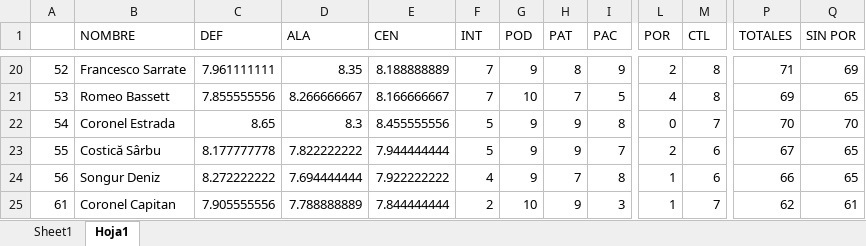
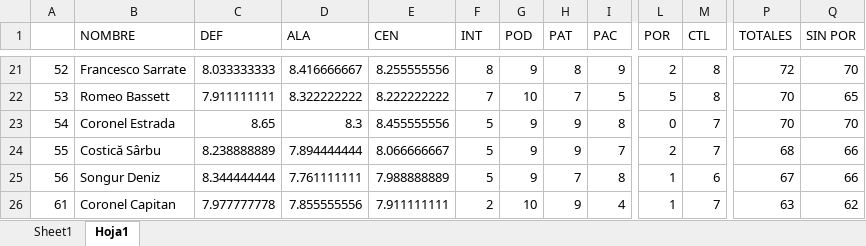
Before and after one commit to orenip/ALINEACION-MZ-HOCKEY, an Excel workbook: tu_archivo_excel.xlsx, sheet Hoja1, drawn as a sheet; only a part is shown, gaps mark what is left out; values as stored, in another font and other column widths than the file's, no borders; addresses are those after the commit; the diff covers the shown part only; the diff names each change by its address in the sheet, - before the commit and + after, or states it on an @@ line.

```diff
--- a/tu_archivo_excel.xlsx (sheet Hoja1)
+++ b/tu_archivo_excel.xlsx (sheet Hoja1)
-C21 (DEF): 7.961111111
+C21 (DEF): 8.033333333
-D21 (ALA): 8.35
+D21 (ALA): 8.416666667
-E21 (CEN): 8.188888889
+E21 (CEN): 8.255555556
-F21 (INT): 7
+F21 (INT): 8
-P21 (TOTALES): 71
+P21 (TOTALES): 72
-Q21 (SIN POR): 69
+Q21 (SIN POR): 70
-C22 (DEF): 7.855555556
+C22 (DEF): 7.911111111
-D22 (ALA): 8.266666667
+D22 (ALA): 8.322222222
-E22 (CEN): 8.166666667
+E22 (CEN): 8.222222222
-L22 (POR): 4
+L22 (POR): 5
-P22 (TOTALES): 69
+P22 (TOTALES): 70
-C24 (DEF): 8.177777778
+C24 (DEF): 8.238888889
-D24 (ALA): 7.822222222
+D24 (ALA): 7.894444444
-E24 (CEN): 7.944444444
+E24 (CEN): 8.066666667
-M24 (CTL): 6
+M24 (CTL): 7
-P24 (TOTALES): 67
+P24 (TOTALES): 68
-Q24:Q25 (SIN POR): 65
+Q24:Q25 (SIN POR): 66
-C25 (DEF): 8.272222222
+C25 (DEF): 8.344444444
-D25 (ALA): 7.694444444
+D25 (ALA): 7.761111111
-E25 (CEN): 7.922222222
+E25 (CEN): 7.988888889
-F25 (INT): 4
+F25 (INT): 5
-P25 (TOTALES): 66
+P25 (TOTALES): 67
-C26 (DEF): 7.905555556
+C26 (DEF): 7.977777778
-D26 (ALA): 7.788888889
+D26 (ALA): 7.855555556
-E26 (CEN): 7.844444444
+E26 (CEN): 7.911111111
-I26 (PAC): 3
+I26 (PAC): 4
-P26 (TOTALES): 62
+P26 (TOTALES): 63
-Q26 (SIN POR): 61
+Q26 (SIN POR): 62
```
Also changed, not shown: 1 added row, 1 removed row and 332 edited cells elsewhere in this sheet, sheet Sheet1, dist/tu_archivo_excel.xlsx.
